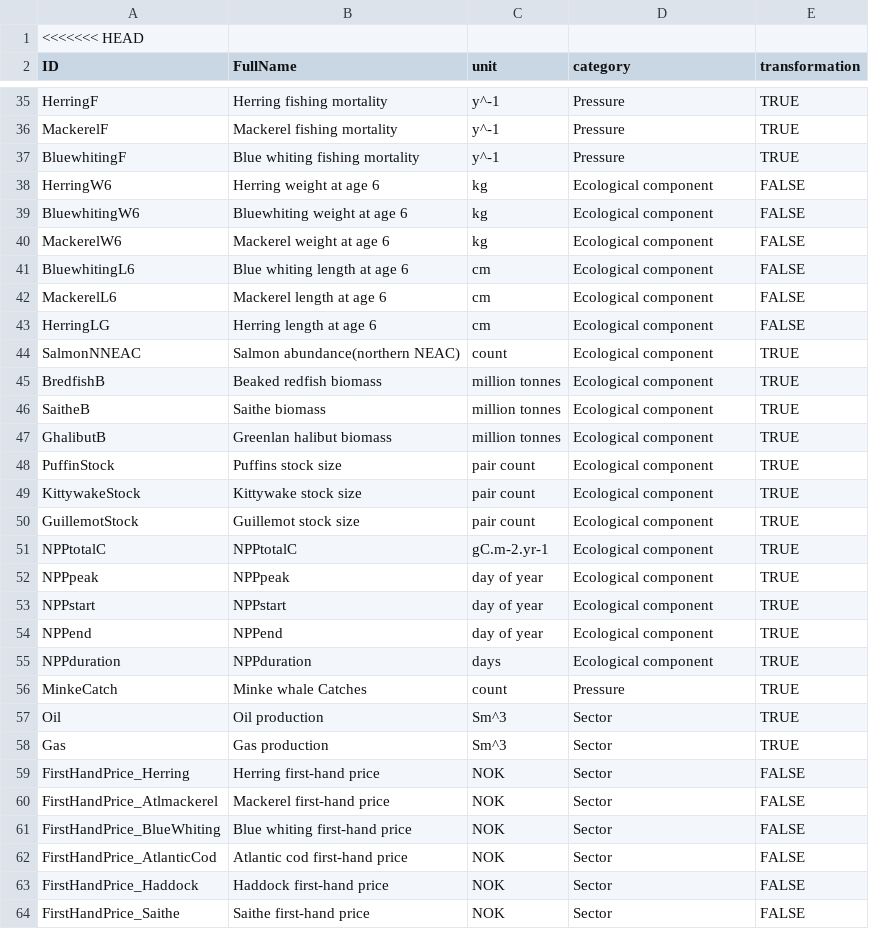
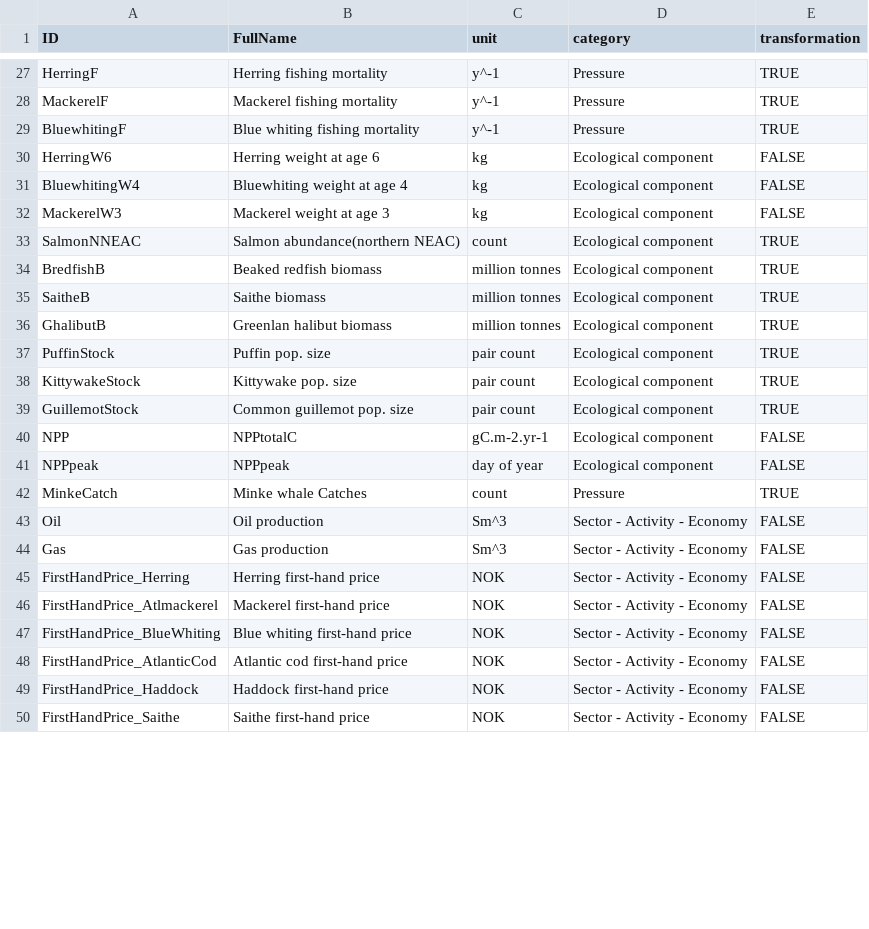
Before and after one commit to ices-eg/WGINOR, a CSV file: TAF_ATAC/data/info.csv, drawn as a sheet; only a part is shown, gaps mark what is left out; the diff covers the shown part only.

Commit message:
Add result tables and series.csv & info.csv

```diff
--- a/TAF_ATAC/data/info.csv
+++ b/TAF_ATAC/data/info.csv
@@ -1,2 +1 @@
-<<<<<<< HEAD
 ID,FullName,unit,category,transformation
@@ -38,7 +30,4 @@ BluewhitingF,Blue whiting fishing mortality,y^-1,Pressure,TRUE
 HerringW6,Herring weight at age 6,kg,Ecological component,FALSE
-BluewhitingW6,Bluewhiting weight at age 6,kg,Ecological component,FALSE
-MackerelW6,Mackerel weight at age 6,kg,Ecological component,FALSE
-BluewhitingL6,Blue whiting length at age 6,cm,Ecological component,FALSE
-MackerelL6,Mackerel length at age 6,cm,Ecological component,FALSE
-HerringLG,Herring length at age 6,cm,Ecological component,FALSE
+BluewhitingW4,Bluewhiting weight at age 4,kg,Ecological component,FALSE
+MackerelW3,Mackerel weight at age 3,kg,Ecological component,FALSE
 SalmonNNEAC,Salmon abundance(northern NEAC),count,Ecological component,TRUE
@@ -47,18 +36,15 @@ SaitheB,Saithe biomass,million tonnes,Ecological component,TRUE
 GhalibutB,Greenlan halibut biomass,million tonnes,Ecological component,TRUE
-PuffinStock,Puffins stock size,pair count,Ecological component,TRUE
-KittywakeStock,Kittywake stock size,pair count,Ecological component,TRUE
-GuillemotStock,Guillemot stock size,pair count,Ecological component,TRUE
-NPPtotalC,NPPtotalC,gC.m-2.yr-1,Ecological component,TRUE
-NPPpeak,NPPpeak,day of year,Ecological component,TRUE
-NPPstart,NPPstart,day of year,Ecological component,TRUE
-NPPend,NPPend,day of year,Ecological component,TRUE
-NPPduration,NPPduration,days,Ecological component,TRUE
+PuffinStock,Puffin pop. size,pair count,Ecological component,TRUE
+KittywakeStock,Kittywake pop. size,pair count,Ecological component,TRUE
+GuillemotStock,Common guillemot pop. size,pair count,Ecological component,TRUE
+NPP,NPPtotalC,gC.m-2.yr-1,Ecological component,FALSE
+NPPpeak,NPPpeak,day of year,Ecological component,FALSE
 MinkeCatch,Minke whale Catches,count,Pressure,TRUE
-Oil,Oil production,Sm^3,Sector,TRUE
-Gas,Gas production,Sm^3,Sector,TRUE
-FirstHandPrice_Herring,Herring first-hand price,NOK,Sector,FALSE
-FirstHandPrice_Atlmackerel,Mackerel  first-hand price,NOK,Sector,FALSE
-FirstHandPrice_BlueWhiting,Blue whiting first-hand price,NOK,Sector,FALSE
-FirstHandPrice_AtlanticCod,Atlantic cod first-hand price,NOK,Sector,FALSE
-FirstHandPrice_Haddock,Haddock first-hand price,NOK,Sector,FALSE
-FirstHandPrice_Saithe,Saithe first-hand price,NOK,Sector,FALSE
+Oil,Oil production,Sm^3,Sector - Activity - Economy,FALSE
+Gas,Gas production,Sm^3,Sector - Activity - Economy,FALSE
+FirstHandPrice_Herring,Herring first-hand price,NOK,Sector - Activity - Economy,FALSE
+FirstHandPrice_Atlmackerel,Mackerel  first-hand price,NOK,Sector - Activity - Economy,FALSE
+FirstHandPrice_BlueWhiting,Blue whiting first-hand price,NOK,Sector - Activity - Economy,FALSE
+FirstHandPrice_AtlanticCod,Atlantic cod first-hand price,NOK,Sector - Activity - Economy,FALSE
+FirstHandPrice_Haddock,Haddock first-hand price,NOK,Sector - Activity - Economy,FALSE
+FirstHandPrice_Saithe,Saithe first-hand price,NOK,Sector - Activity - Economy,FALSE
```
Also changed, not shown: 1 added row, 7 removed rows and 49 edited cells elsewhere in this file, 2 other files.
